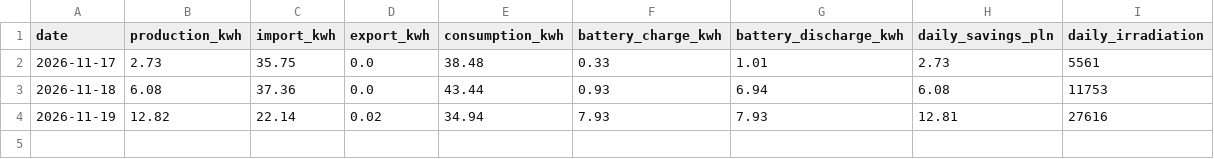
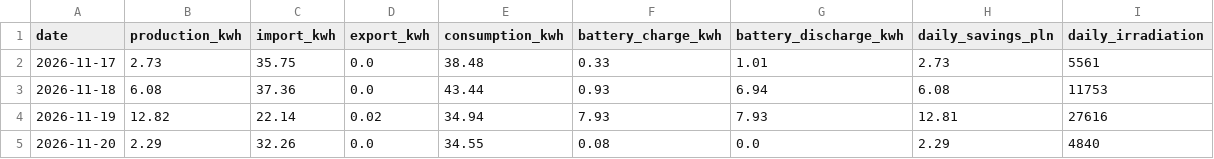
Before and after one commit to stan-zolnierczyk/iot-ems-data-pipeline-v2, a CSV file: data/daily_ems_report.csv, drawn as a sheet.

```diff
--- a/data/daily_ems_report.csv
+++ b/data/daily_ems_report.csv
@@ -4 +4,2 @@ date,production_kwh,import_kwh,export_kwh,consumption_kwh,battery_charge_kwh,bat
 2026-11-19,12.82,22.14,0.02,34.94,7.93,7.93,12.81,27616
+2026-11-20,2.29,32.26,0.0,34.55,0.08,0.0,2.29,4840
```
